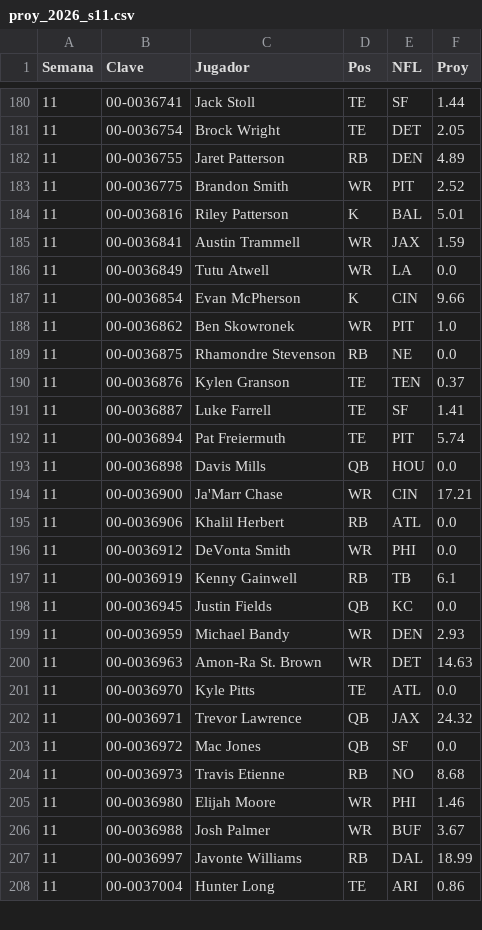
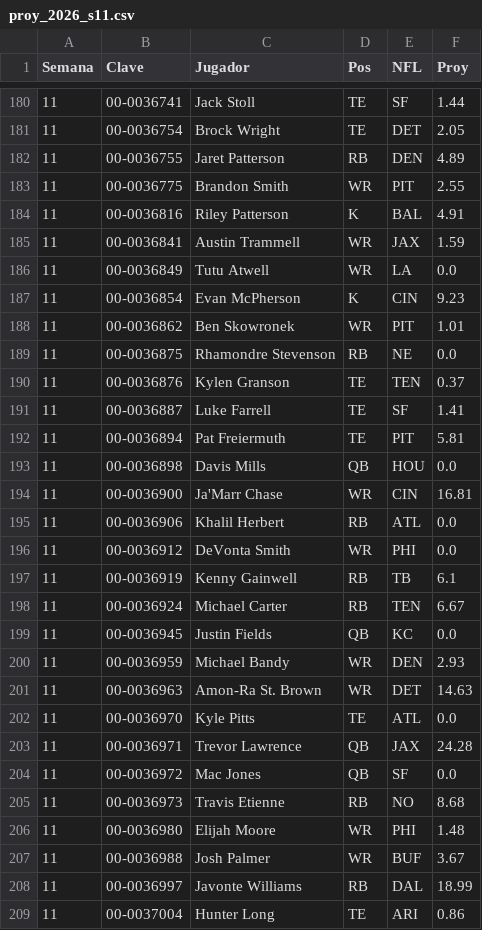
Before and after one commit to Golazo20XX/sunday-locker, a CSV file: historial/proy_2026_s11.csv, drawn as a sheet; only a part is shown, gaps mark what is left out; the diff covers the shown part only.

```diff
--- a/historial/proy_2026_s11.csv
+++ b/historial/proy_2026_s11.csv
@@ -182,8 +182,8 @@ Semana,Clave,Jugador,Pos,NFL,Proy
 11,00-0036755,Jaret Patterson,RB,DEN,4.89
-11,00-0036775,Brandon Smith,WR,PIT,2.52
-11,00-0036816,Riley Patterson,K,BAL,5.01
+11,00-0036775,Brandon Smith,WR,PIT,2.55
+11,00-0036816,Riley Patterson,K,BAL,4.91
 11,00-0036841,Austin Trammell,WR,JAX,1.59
 11,00-0036849,Tutu Atwell,WR,LA,0.0
-11,00-0036854,Evan McPherson,K,CIN,9.66
-11,00-0036862,Ben Skowronek,WR,PIT,1.0
+11,00-0036854,Evan McPherson,K,CIN,9.23
+11,00-0036862,Ben Skowronek,WR,PIT,1.01
 11,00-0036875,Rhamondre Stevenson,RB,NE,0.0
@@ -191,5 +191,5 @@ Semana,Clave,Jugador,Pos,NFL,Proy
 11,00-0036887,Luke Farrell,TE,SF,1.41
-11,00-0036894,Pat Freiermuth,TE,PIT,5.74
+11,00-0036894,Pat Freiermuth,TE,PIT,5.81
 11,00-0036898,Davis Mills,QB,HOU,0.0
-11,00-0036900,Ja'Marr Chase,WR,CIN,17.21
+11,00-0036900,Ja'Marr Chase,WR,CIN,16.81
 11,00-0036906,Khalil Herbert,RB,ATL,0.0
@@ -197,2 +197,3 @@ Semana,Clave,Jugador,Pos,NFL,Proy
 11,00-0036919,Kenny Gainwell,RB,TB,6.1
+11,00-0036924,Michael Carter,RB,TEN,6.67
 11,00-0036945,Justin Fields,QB,KC,0.0
@@ -201,6 +202,6 @@ Semana,Clave,Jugador,Pos,NFL,Proy
 11,00-0036970,Kyle Pitts,TE,ATL,0.0
-11,00-0036971,Trevor Lawrence,QB,JAX,24.32
+11,00-0036971,Trevor Lawrence,QB,JAX,24.28
 11,00-0036972,Mac Jones,QB,SF,0.0
 11,00-0036973,Travis Etienne,RB,NO,8.68
-11,00-0036980,Elijah Moore,WR,PHI,1.46
+11,00-0036980,Elijah Moore,WR,PHI,1.48
 11,00-0036988,Josh Palmer,WR,BUF,3.67
```
Also changed, not shown: 116 edited cells elsewhere in this file, historial/clima_s11.csv, historial/puro_2026_s11.csv, 7 other files.
